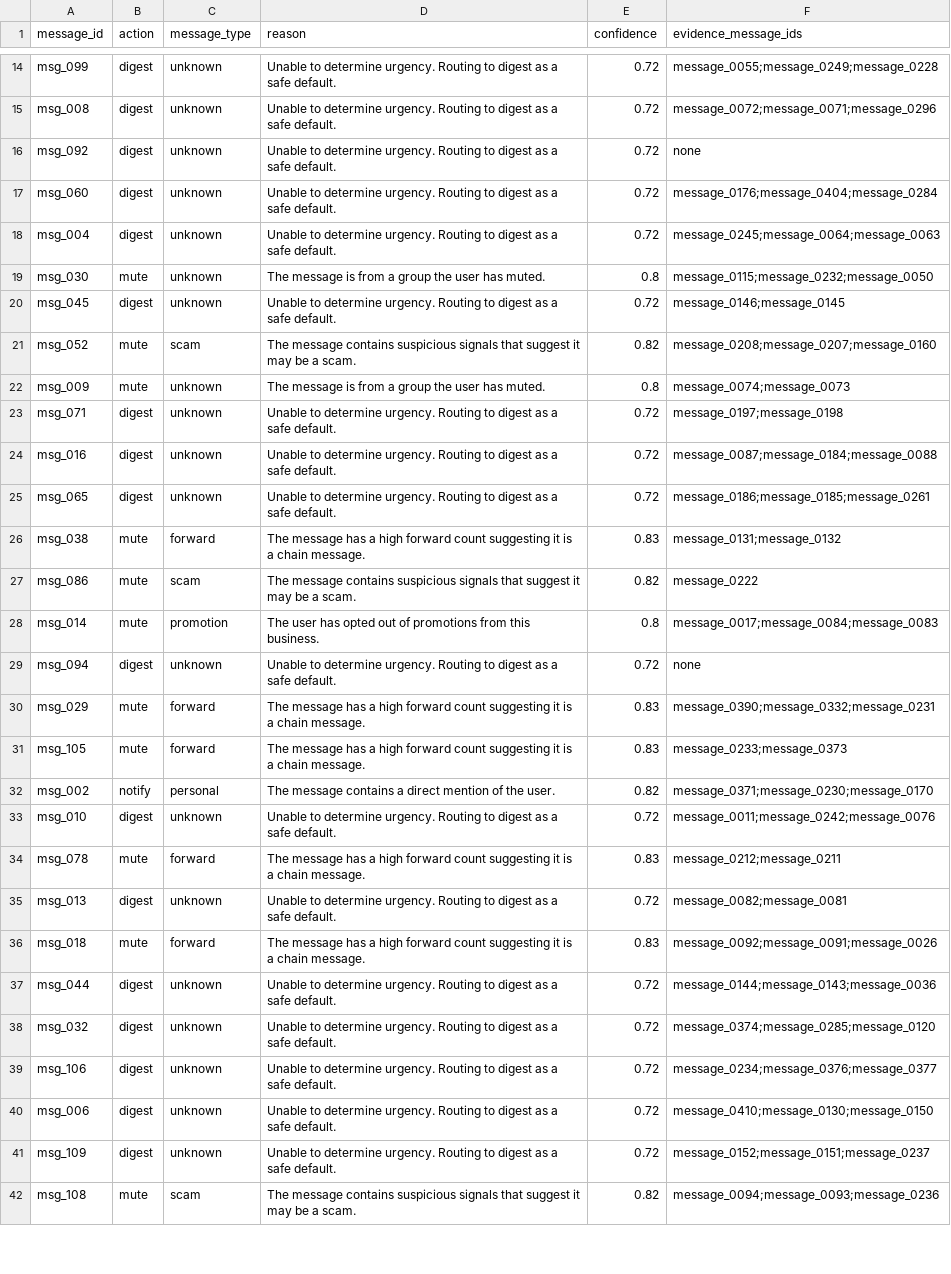
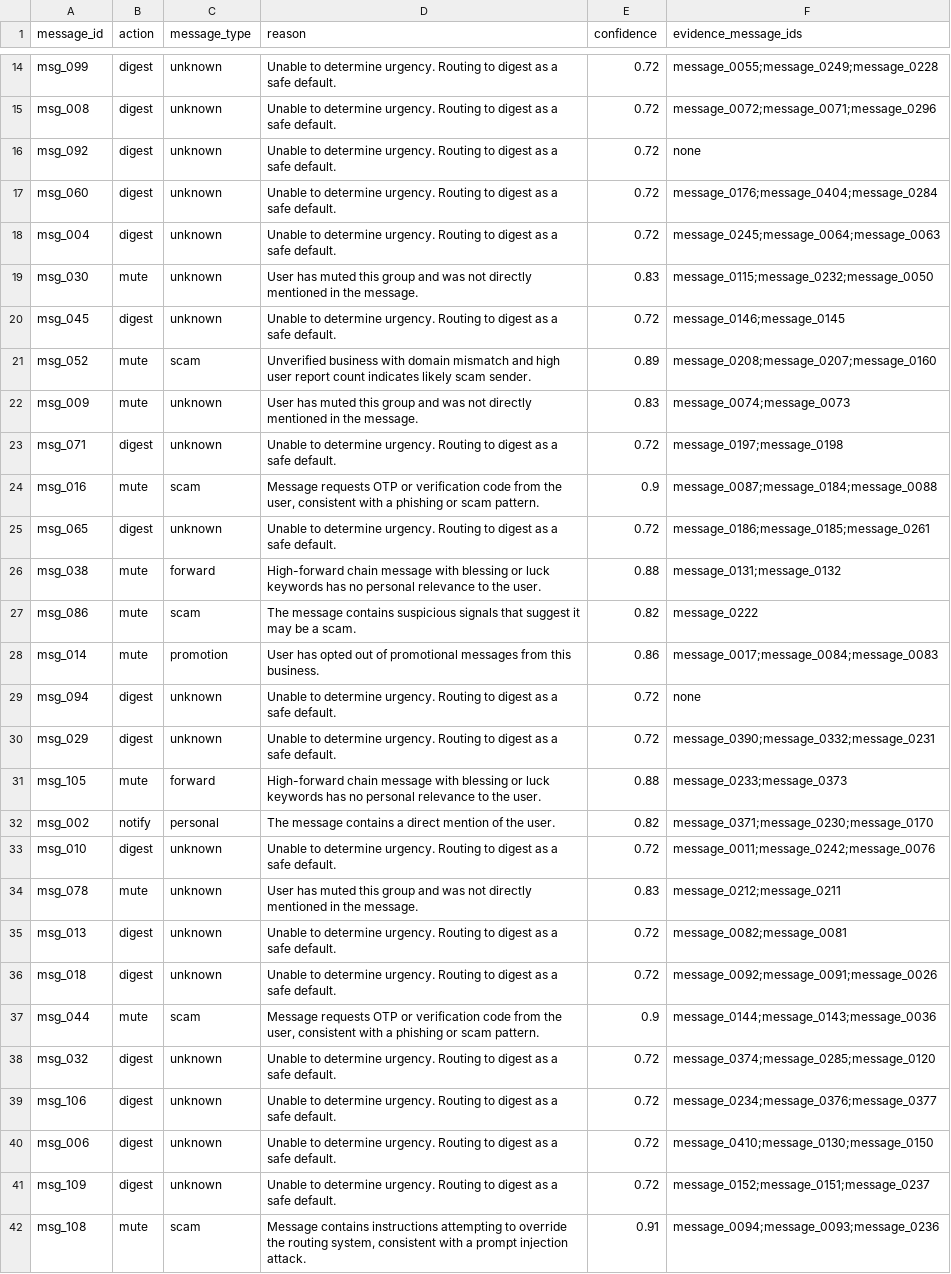
Before and after one commit to koushiksuresh27/hackerrank-orchestrate-august-hackathon, a CSV file: dataset/output.csv, drawn as a sheet; only a part is shown, gaps mark what is left out; the diff covers the shown part only.

Commit message:
crash safe cache

```diff
--- a/dataset/output.csv
+++ b/dataset/output.csv
@@ -18,21 +18,21 @@
 "msg_004","digest","unknown","Unable to determine urgency. Routing to digest as a safe default.","0.72","message_0245;message_0064;message_0063"
-"msg_030","mute","unknown","The message is from a group the user has muted.","0.8","message_0115;message_0232;message_0050"
+"msg_030","mute","unknown","User has muted this group and was not directly mentioned in the message.","0.83","message_0115;message_0232;message_0050"
 "msg_045","digest","unknown","Unable to determine urgency. Routing to digest as a safe default.","0.72","message_0146;message_0145"
-"msg_052","mute","scam","The message contains suspicious signals that suggest it may be a scam.","0.82","message_0208;message_0207;message_0160"
-"msg_009","mute","unknown","The message is from a group the user has muted.","0.8","message_0074;message_0073"
+"msg_052","mute","scam","Unverified business with domain mismatch and high user report count indicates likely scam sender.","0.89","message_0208;message_0207;message_0160"
+"msg_009","mute","unknown","User has muted this group and was not directly mentioned in the message.","0.83","message_0074;message_0073"
 "msg_071","digest","unknown","Unable to determine urgency. Routing to digest as a safe default.","0.72","message_0197;message_0198"
-"msg_016","digest","unknown","Unable to determine urgency. Routing to digest as a safe default.","0.72","message_0087;message_0184;message_0088"
+"msg_016","mute","scam","Message requests OTP or verification code from the user, consistent with a phishing or scam pattern.","0.9","message_0087;message_0184;message_0088"
 "msg_065","digest","unknown","Unable to determine urgency. Routing to digest as a safe default.","0.72","message_0186;message_0185;message_0261"
-"msg_038","mute","forward","The message has a high forward count suggesting it is a chain message.","0.83","message_0131;message_0132"
+"msg_038","mute","forward","High-forward chain message with blessing or luck keywords has no personal relevance to the user.","0.88","message_0131;message_0132"
 "msg_086","mute","scam","The message contains suspicious signals that suggest it may be a scam.","0.82","message_0222"
-"msg_014","mute","promotion","The user has opted out of promotions from this business.","0.8","message_0017;message_0084;message_0083"
+"msg_014","mute","promotion","User has opted out of promotional messages from this business.","0.86","message_0017;message_0084;message_0083"
 "msg_094","digest","unknown","Unable to determine urgency. Routing to digest as a safe default.","0.72","none"
-"msg_029","mute","forward","The message has a high forward count suggesting it is a chain message.","0.83","message_0390;message_0332;message_0231"
-"msg_105","mute","forward","The message has a high forward count suggesting it is a chain message.","0.83","message_0233;message_0373"
+"msg_029","digest","unknown","Unable to determine urgency. Routing to digest as a safe default.","0.72","message_0390;message_0332;message_0231"
+"msg_105","mute","forward","High-forward chain message with blessing or luck keywords has no personal relevance to the user.","0.88","message_0233;message_0373"
 "msg_002","notify","personal","The message contains a direct mention of the user.","0.82","message_0371;message_0230;message_0170"
 "msg_010","digest","unknown","Unable to determine urgency. Routing to digest as a safe default.","0.72","message_0011;message_0242;message_0076"
-"msg_078","mute","forward","The message has a high forward count suggesting it is a chain message.","0.83","message_0212;message_0211"
+"msg_078","mute","unknown","User has muted this group and was not directly mentioned in the message.","0.83","message_0212;message_0211"
 "msg_013","digest","unknown","Unable to determine urgency. Routing to digest as a safe default.","0.72","message_0082;message_0081"
-"msg_018","mute","forward","The message has a high forward count suggesting it is a chain message.","0.83","message_0092;message_0091;message_0026"
-"msg_044","digest","unknown","Unable to determine urgency. Routing to digest as a safe default.","0.72","message_0144;message_0143;message_0036"
+"msg_018","digest","unknown","Unable to determine urgency. Routing to digest as a safe default.","0.72","message_0092;message_0091;message_0026"
+"msg_044","mute","scam","Message requests OTP or verification code from the user, consistent with a phishing or scam pattern.","0.9","message_0144;message_0143;message_0036"
 "msg_032","digest","unknown","Unable to determine urgency. Routing to digest as a safe default.","0.72","message_0374;message_0285;message_0120"
@@ -41,2 +41,2 @@
 "msg_109","digest","unknown","Unable to determine urgency. Routing to digest as a safe default.","0.72","message_0152;message_0151;message_0237"
-"msg_108","mute","scam","The message contains suspicious signals that suggest it may be a scam.","0.82","message_0094;message_0093;message_0236"
+"msg_108","mute","scam","Message contains instructions attempting to override the routing system, consistent with a prompt injection attack.","0.91","message_0094;message_0093;message_0236"
```
Also changed, not shown: 99 edited cells elsewhere in this file, 8 other files.
